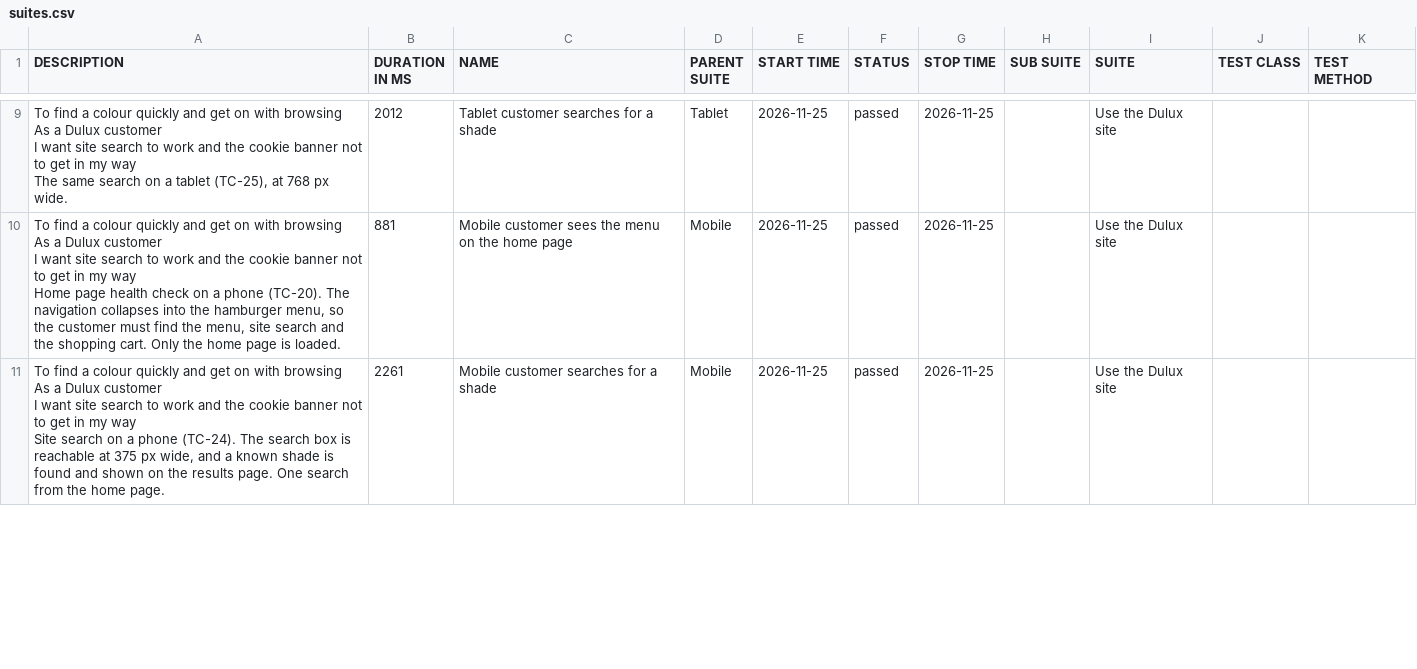
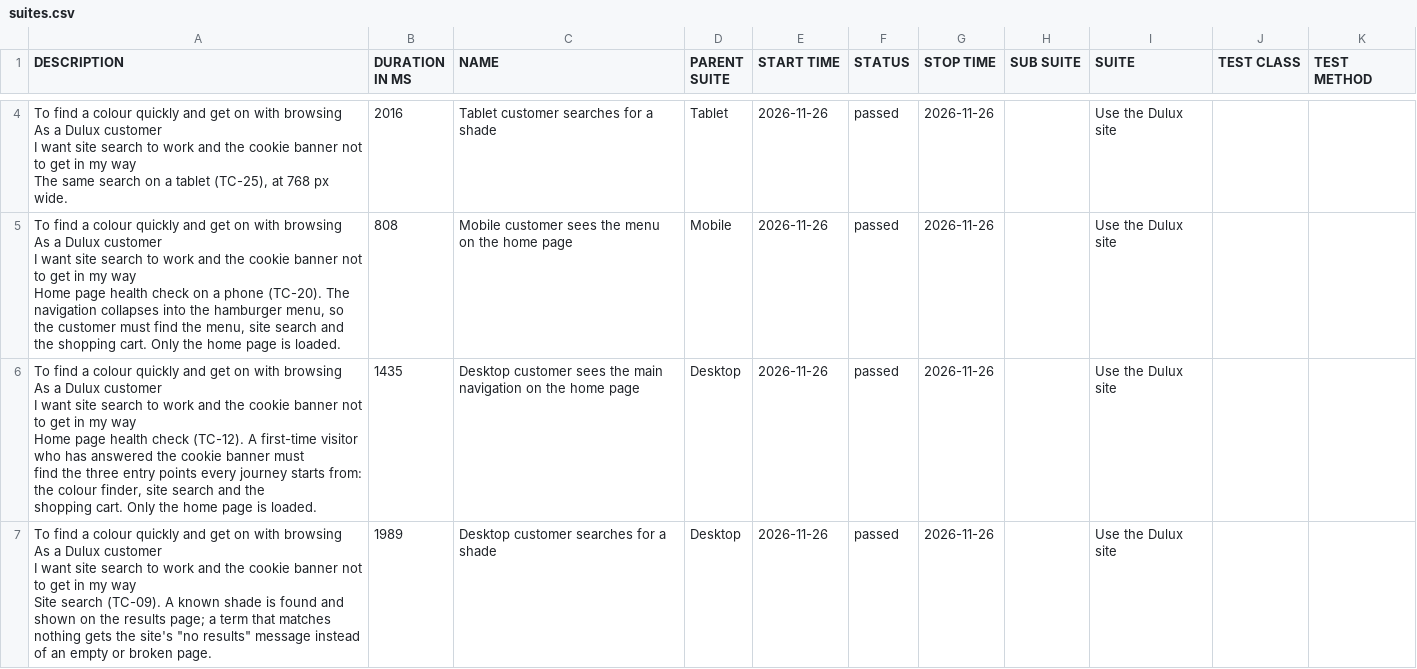
Before and after one commit to magdaU/playwright-python-dulux-uk, a CSV file: smoke/data/suites.csv, drawn as a sheet; only a part is shown, gaps mark what is left out; addresses are those after the commit; ↵ is a line break in a cell; the diff covers the shown part only; the diff names each change by its address in the sheet, - before the commit and + after, or states it on an @@ line.

Commit message:
ci: publish smoke Allure report [skip ci] a2a8aeb0efc168686cd5668e4267d1c603d6fb5c

```diff
--- a/smoke/data/suites.csv
+++ b/smoke/data/suites.csv
-B4 (DURATION IN MS): 2012
+B4 (DURATION IN MS): 2016
-E4:E5 (START TIME): 2026-11-25
+E4:E5 (START TIME): 2026-11-26
-G4:G5 (STOP TIME): 2026-11-25
+G4:G5 (STOP TIME): 2026-11-26
-B5 (DURATION IN MS): 881
+B5 (DURATION IN MS): 808
+row 6: To find a colour quickly and get on with browsing ↵ As a Dulux customer ↵ I want site search to work and the cookie banner not to get in my way ↵ Home page health check (TC-12). A first-time visitor who has answered the cookie banner must ↵ find the three entry points every journey starts from: the colour finder, site search and the ↵ shopping cart. Only the home page is loaded. | 1435 | Desktop customer sees the main navigation on the home page | Desktop | 2026-11-26 | passed | 2026-11-26 |  | Use the Dulux site
-A7 (DESCRIPTION): …Site search on a phone (TC-24). The search box is reachable at 375 px wide, and a known shade is ↵ found and shown on the results page. One search from the home page.
+A7 (DESCRIPTION): …Site search (TC-09). A known shade is found and shown on the results page; a term that matches ↵ nothing gets the site's "no results" message instead of an empty or broken page.
-B7 (DURATION IN MS): 2261
+B7 (DURATION IN MS): 1989
-C7 (NAME): Mobile customer searches for a shade
+C7 (NAME): Desktop customer searches for a shade
-D7 (PARENT SUITE): Mobile
+D7 (PARENT SUITE): Desktop
-E7 (START TIME): 2026-11-25
+E7 (START TIME): 2026-11-26
-G7 (STOP TIME): 2026-11-25
+G7 (STOP TIME): 2026-11-26
```
Also changed, not shown: 5 added rows, 6 removed rows and 39 edited cells elsewhere in this file, smoke/data/behaviors.csv, 45 other files.
